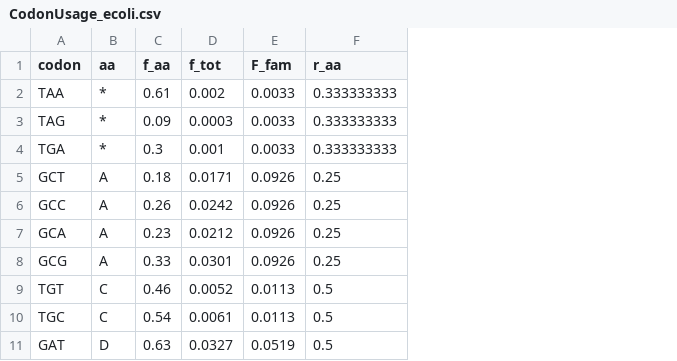
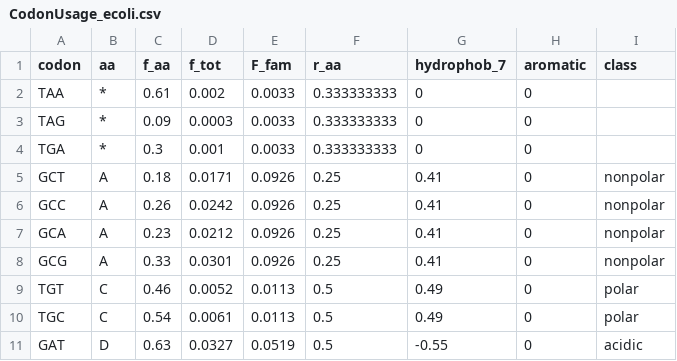
Before and after one commit to EndyLab/ShadowProteome, a CSV file: data/CodonUsage_ecoli.csv, drawn as a sheet; only a part is shown; the diff names each change by its address in the sheet, - before the commit and + after, or states it on an @@ line.

Commit message:
data updates & additions; DNA translation_v1

```diff
--- a/data/CodonUsage_ecoli.csv
+++ b/data/CodonUsage_ecoli.csv
+column G (hydrophob_7), rows 2-11: 0 | 0 | 0 | 0.41 | 0.41 | 0.41 | 0.41 | 0.49 | 0.49 | -0.55
+column H (aromatic), rows 2-11: all 0
+column I (class), rows 5-11: nonpolar | nonpolar | nonpolar | nonpolar | polar | polar | acidic
```
Also changed, not shown: 3 other files.
